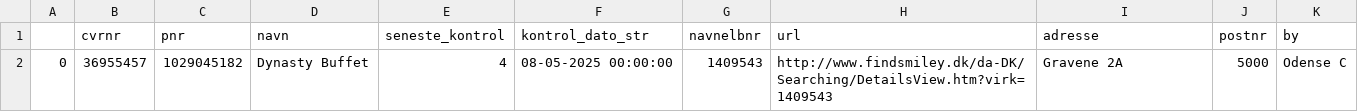
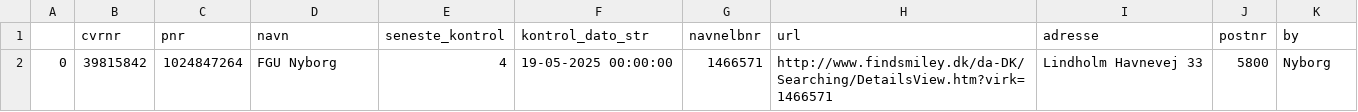
Before and after one commit to TV2-Fyn/scraping-af-foedevarestyrelsens-smileyordning, a CSV file: csv/nye-sure-smileyer.csv, drawn as a sheet.

```diff
--- a/csv/nye-sure-smileyer.csv
+++ b/csv/nye-sure-smileyer.csv
@@ -1,2 +1,2 @@
 ,cvrnr,pnr,navn,seneste_kontrol,kontrol_dato_str,navnelbnr,url,adresse,postnr,by
-0,36955457,1029045182,Dynasty Buffet ,4,08-05-2025 00:00:00,1409543,http://www.findsmiley.dk/da-DK/Searching/DetailsView.htm?virk=1409543,Gravene 2A  ,5000,Odense C
+0,39815842,1024847264,FGU Nyborg ,4,19-05-2025 00:00:00,1466571,http://www.findsmiley.dk/da-DK/Searching/DetailsView.htm?virk=1466571,Lindholm Havnevej 33  ,5800,Nyborg
```
Also changed, not shown: csv/smileyer.csv.
